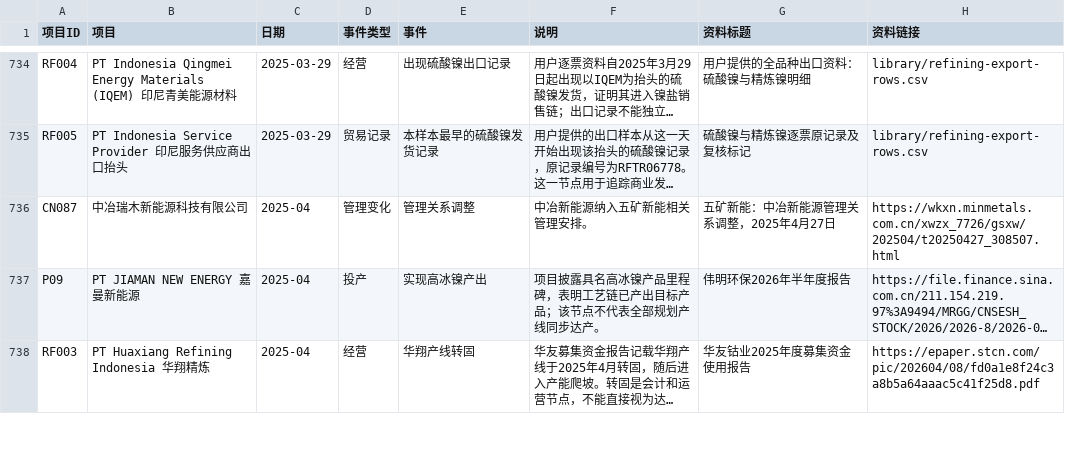
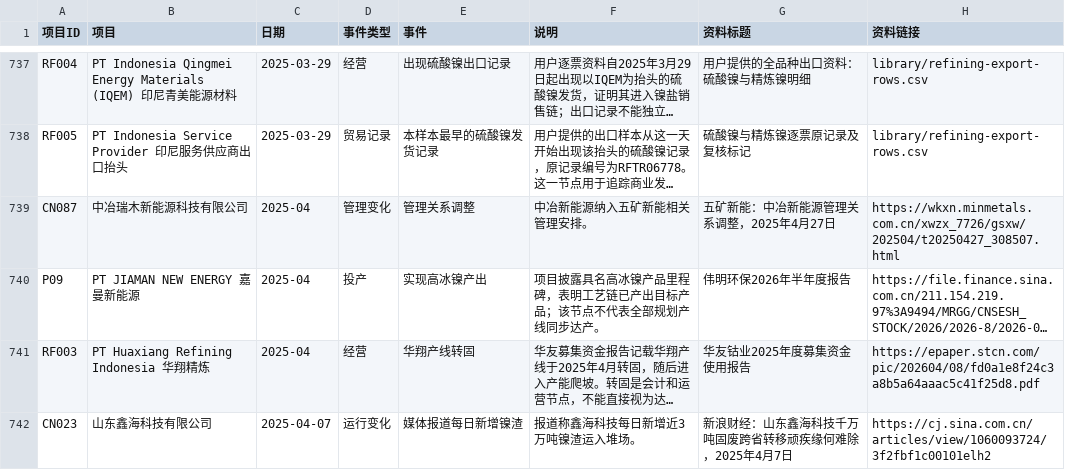
Before and after one commit to bc050603/indonesia-nickel, a CSV file: library/project-history.csv, drawn as a sheet; only a part is shown, gaps mark what is left out; long unchanged cells end in …; the diff covers the shown part only; the diff names each change by its address in the sheet, - before the commit and + after, or states it on an @@ line.

```diff
--- a/library/project-history.csv
+++ b/library/project-history.csv
+row 742: CN023 | 山东鑫海科技有限公司 | 2025-04-07 | 运行变化 | 媒体报道每日新增镍渣 | 报道称鑫海科技每日新增近3万吨镍渣运入堆场。 | 新浪财经：山东鑫海科技千万吨固废跨省转移顽疾缘何难除，2025年4月7日 | https://cj.sina.com.cn/articles/view/1060093724/3f2fbf1c00101elh2
```
Also changed, not shown: 7 added rows elsewhere in this file, library/project-status.csv, 12 other files.
